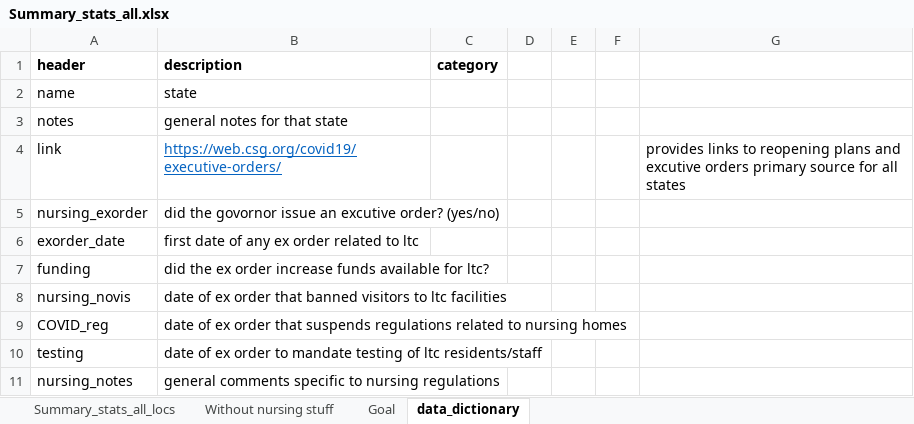
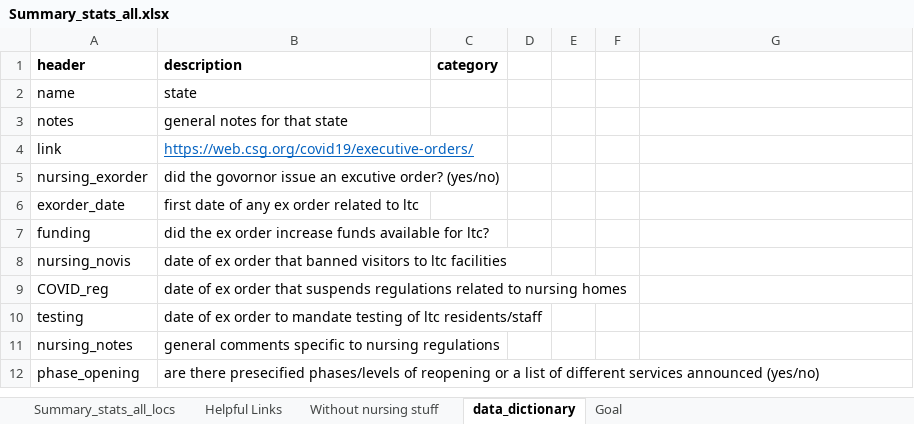
Before and after one commit to therandomwa/covid_us_states_tracking, an Excel workbook: Data/Summary_stats_all.xlsx, sheet data_dictionary, drawn as a sheet; only a part is shown; the shorter side is filled out with more unchanged rows; values as stored, in another font and other column widths than the file's, no borders; the diff covers the shown part only; the diff names each change by its address in the sheet, - before the commit and + after, or states it on an @@ line.

```diff
--- a/Data/Summary_stats_all.xlsx (sheet data_dictionary)
+++ b/Data/Summary_stats_all.xlsx (sheet data_dictionary)
+sheet tab: Helpful Links
@@ sheet tab order changed: Summary_stats_all_locs | Helpful Links | Without nursing stuff | data_dictionary | Goal @@
-G4: provides links to reopening plans and excutive orders primary source for all states
+G4: (empty)
```
Also changed, not shown: 33 added rows, 4 removed rows and 19 edited cells elsewhere in this sheet, sheet Summary_stats_all_locs, sheet Without nursing stuff, 1 other file.
